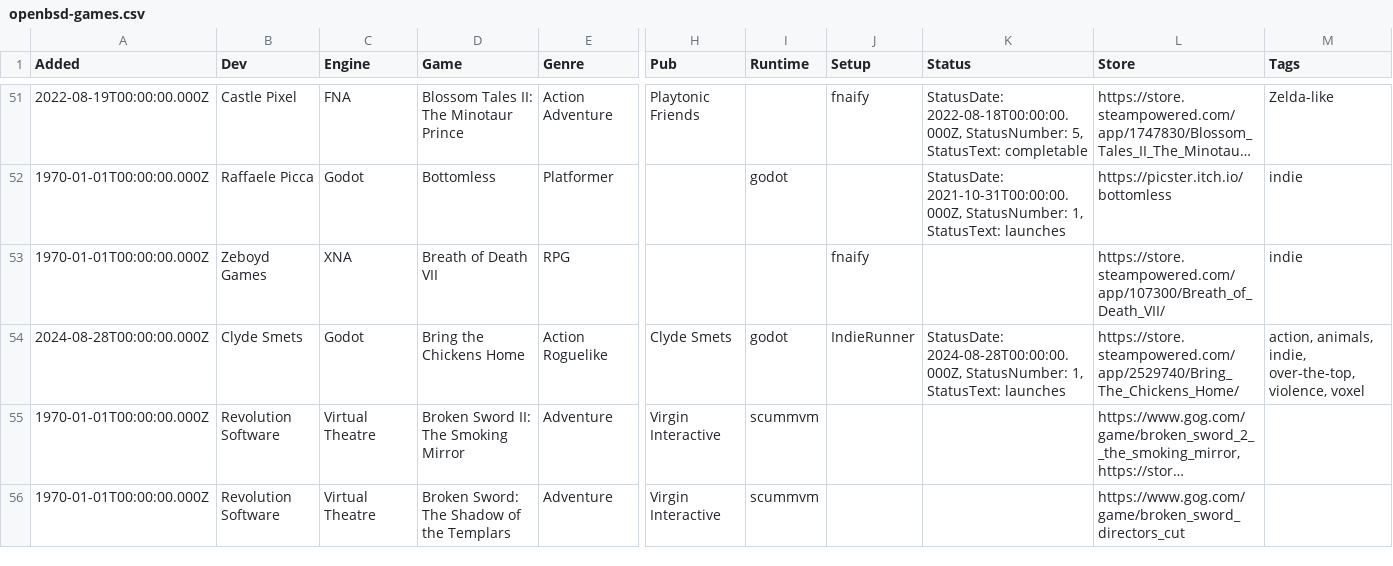
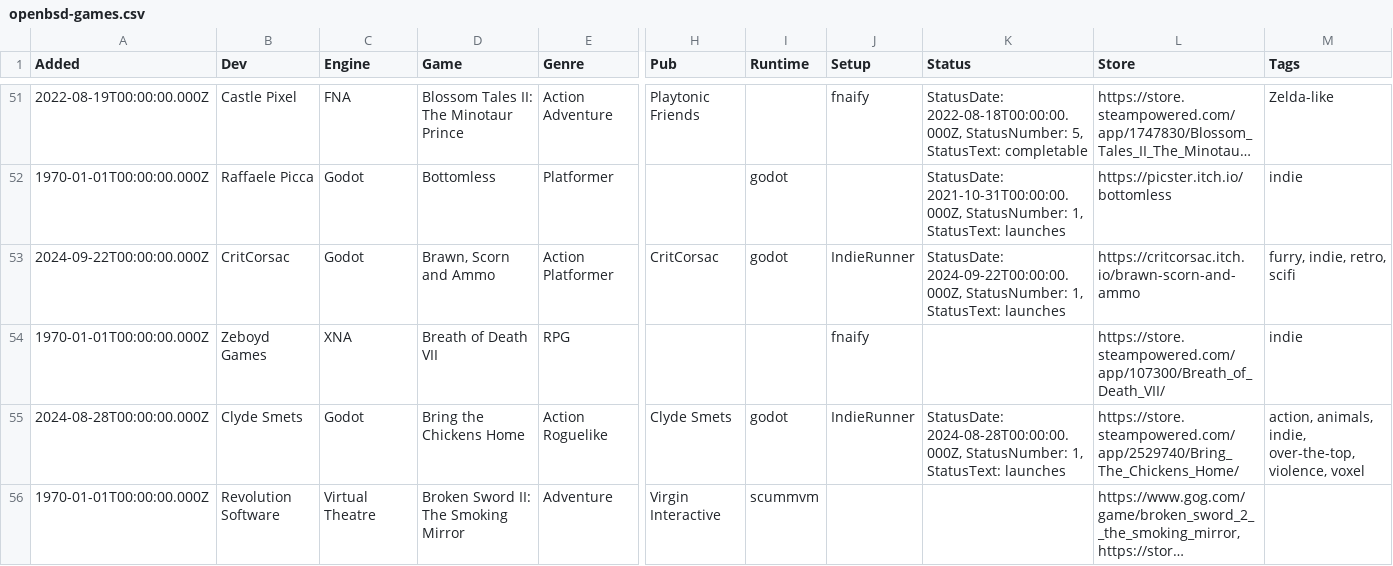
Before and after one commit to playonbsd/OpenBSD-Games-Database, a CSV file: openbsd-games.csv, drawn as a sheet; only a part is shown, gaps mark what is left out; the shorter side is filled out with more unchanged rows; long unchanged cells end in …; rows hold the shown columns only; the diff covers the shown part only; the diff names each change by its address in the sheet, - before the commit and + after, or states it on an @@ line.

Commit message:
add Game of Squares, Dungeons & Keyboards, Monster Bullets, and Brawn, Scorn and Ammo

```diff
--- a/openbsd-games.csv
+++ b/openbsd-games.csv
+row 53: 2024-09-22T00:00:00.000Z | CritCorsac | Godot | Brawn, Scorn and Ammo | Action Platformer | CritCorsac | godot | IndieRunner | StatusDate: 2024-09-22T00:00:00.000Z, StatusNumber: 1, StatusText: launches | https://critcorsac.itch.io/brawn-scorn-and-ammo | furry, indie, retro, scifi
```
Also changed, not shown: 3 added rows elsewhere in this file, 5 other files.
